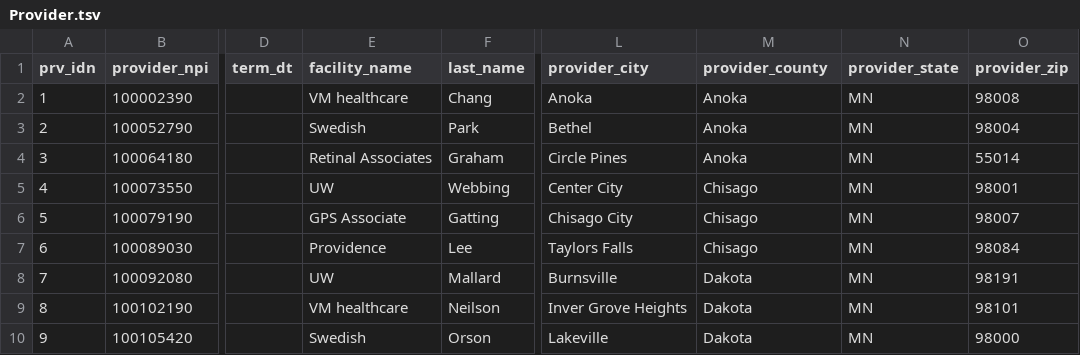
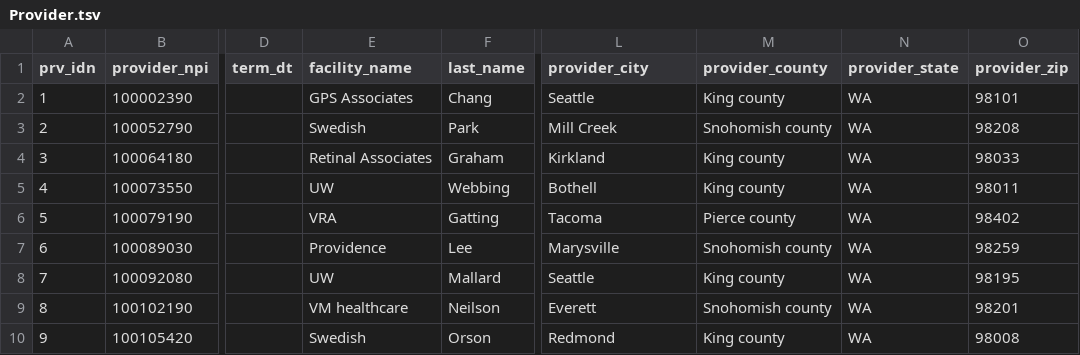
Before and after one commit to Healthshop/webapp, a TSV file: Oxford/WepApi/Provider.tsv, drawn as a sheet; only a part is shown, gaps mark what is left out; the diff covers the shown part only; the diff names each change by its address in the sheet, - before the commit and + after, or states it on an @@ line.

```diff
--- a/Oxford/WepApi/Provider.tsv
+++ b/Oxford/WepApi/Provider.tsv
-E2 (facility_name): VM healthcare
+E2 (facility_name): GPS Associates
-L2 (provider_city): Anoka
+L2 (provider_city): Seattle
-M2 (provider_county): Anoka
+M2 (provider_county): King county
-N2:N10 (provider_state): MN
+N2:N10 (provider_state): WA
-O2 (provider_zip): 98008
+O2 (provider_zip): 98101
-L3 (provider_city): Bethel
+L3 (provider_city): Mill Creek
-M3 (provider_county): Anoka
+M3 (provider_county): Snohomish county
-O3 (provider_zip): 98004
+O3 (provider_zip): 98208
-L4 (provider_city): Circle Pines
+L4 (provider_city): Kirkland
-M4 (provider_county): Anoka
+M4 (provider_county): King county
-O4 (provider_zip): 55014
+O4 (provider_zip): 98033
-L5 (provider_city): Center City
+L5 (provider_city): Bothell
-M5 (provider_county): Chisago
+M5 (provider_county): King county
-O5 (provider_zip): 98001
+O5 (provider_zip): 98011
-E6 (facility_name): GPS Associate
+E6 (facility_name): VRA
-L6 (provider_city): Chisago City
+L6 (provider_city): Tacoma
-M6 (provider_county): Chisago
+M6 (provider_county): Pierce county
-O6 (provider_zip): 98007
+O6 (provider_zip): 98402
-L7 (provider_city): Taylors Falls
+L7 (provider_city): Marysville
-M7 (provider_county): Chisago
+M7 (provider_county): Snohomish county
-O7 (provider_zip): 98084
+O7 (provider_zip): 98259
-L8 (provider_city): Burnsville
+L8 (provider_city): Seattle
-M8 (provider_county): Dakota
+M8 (provider_county): King county
-O8 (provider_zip): 98191
+O8 (provider_zip): 98195
-L9 (provider_city): Inver Grove Heights
+L9 (provider_city): Everett
-M9 (provider_county): Dakota
+M9 (provider_county): Snohomish county
-O9 (provider_zip): 98101
+O9 (provider_zip): 98201
-L10 (provider_city): Lakeville
+L10 (provider_city): Redmond
-M10 (provider_county): Dakota
+M10 (provider_county): King county
-O10 (provider_zip): 98000
+O10 (provider_zip): 98008
```
Also changed, not shown: 1 removed row and 42 edited cells elsewhere in this file, 2 other files.
